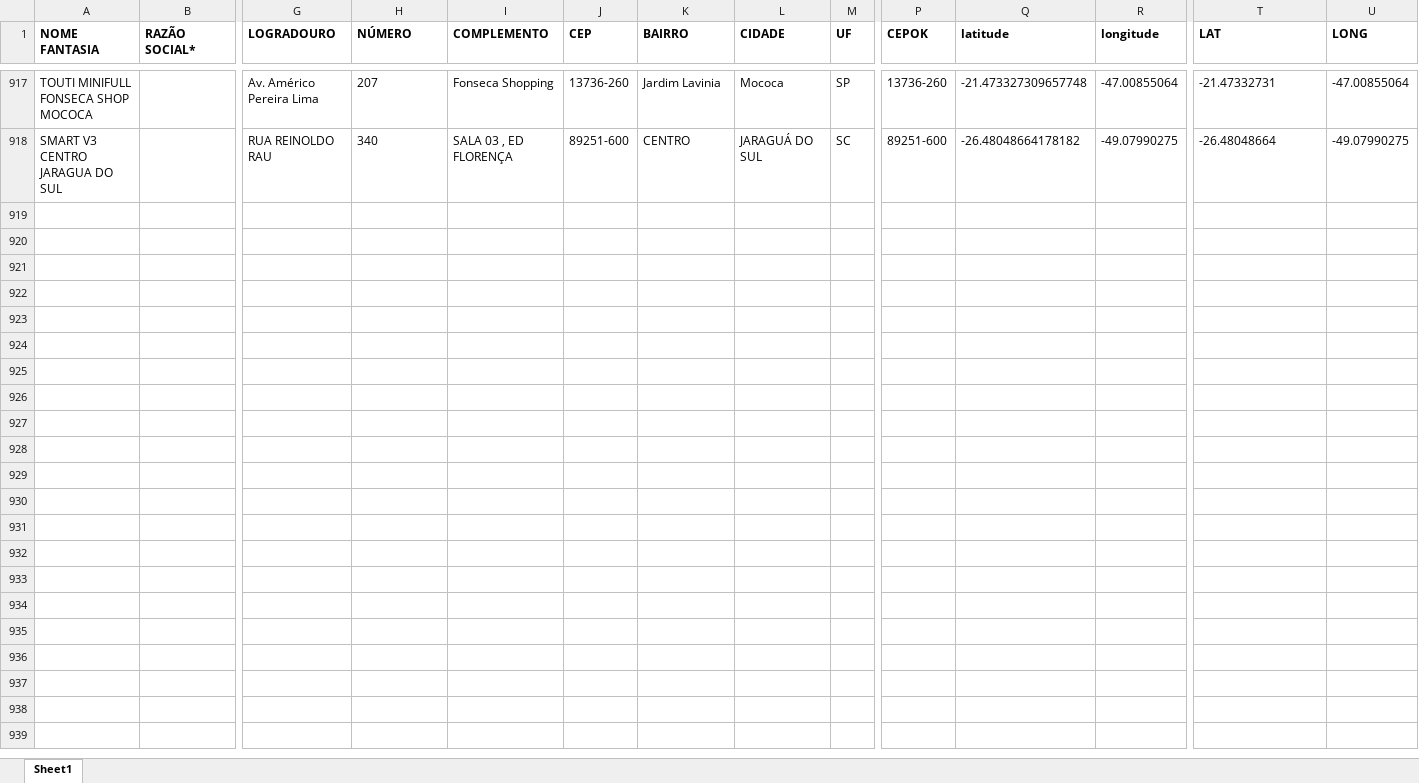
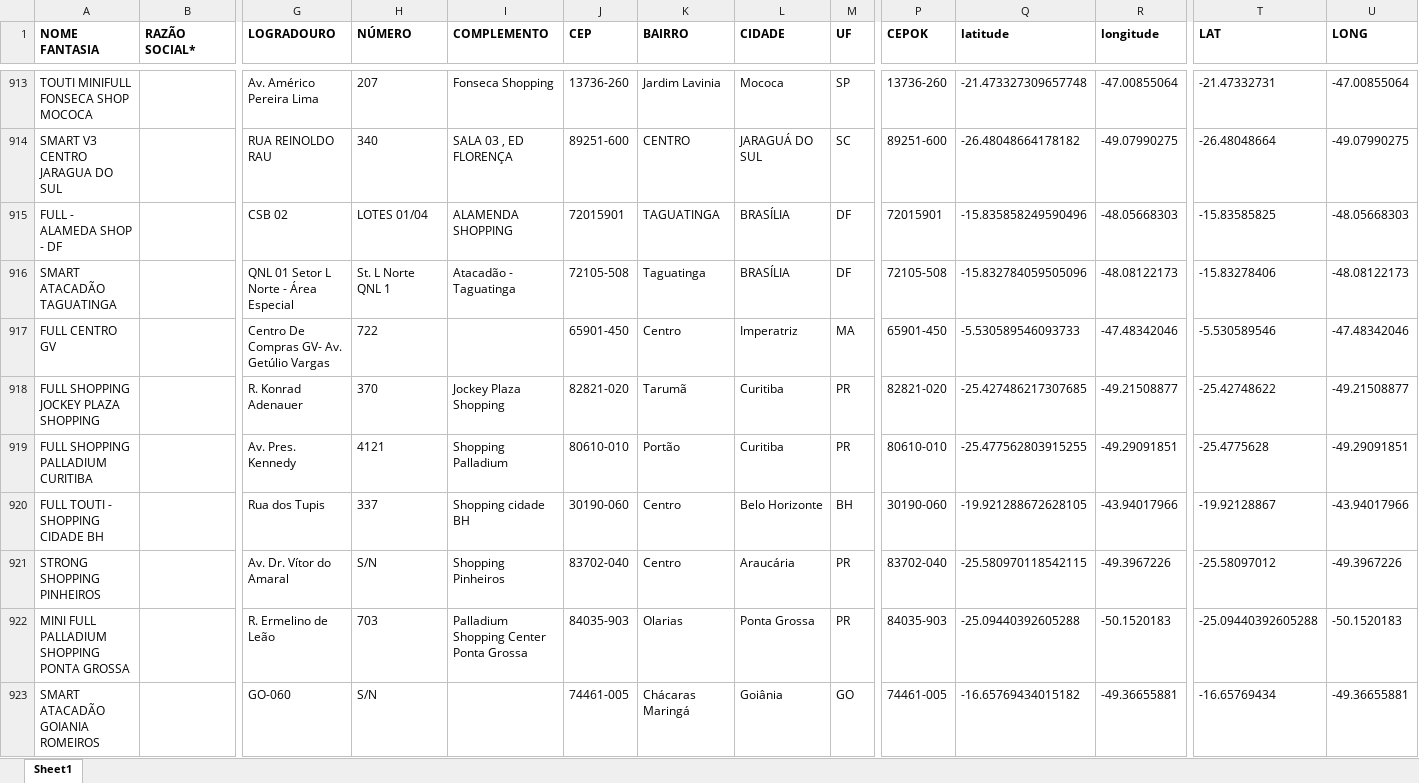
Before and after one commit to userTI10/Touti-franquias, an Excel workbook: finalData.xlsx, sheet Sheet1, drawn as a sheet; only a part is shown, gaps mark what is left out; values as stored, in another font and other column widths than the file's, no borders; rows hold the shown columns only; the diff covers the shown part only; the diff names each change by its address in the sheet, - before the commit and + after, or states it on an @@ line.

Commit message:
ajuste planilha 18-05

```diff
--- a/finalData.xlsx (sheet Sheet1)
+++ b/finalData.xlsx (sheet Sheet1)
+row 915: FULL - ALAMEDA SHOP - DF |  | CSB 02 | LOTES 01/04 | ALAMENDA SHOPPING | 72015901 | TAGUATINGA | BRASÍLIA | DF | 72015901 | -15.835858249590496 | -48.05668303 | -15.83585825 | -48.05668303
+row 916: SMART ATACADÃO TAGUATINGA |  | QNL 01 Setor L Norte - Área Especial | St. L Norte QNL 1 | Atacadão - Taguatinga | 72105-508 | Taguatinga | BRASÍLIA | DF | 72105-508 | -15.832784059505096 | -48.08122173 | -15.83278406 | -48.08122173
+row 917: FULL CENTRO GV |  | Centro De Compras GV- Av. Getúlio Vargas | 722 |  | 65901-450 | Centro | Imperatriz | MA | 65901-450 | -5.530589546093733 | -47.48342046 | -5.530589546 | -47.48342046
+row 918: FULL SHOPPING JOCKEY PLAZA SHOPPING |  | R. Konrad Adenauer | 370 | Jockey Plaza Shopping | 82821-020 | Tarumã | Curitiba | PR | 82821-020 | -25.427486217307685 | -49.21508877 | -25.42748622 | -49.21508877
+row 919: FULL SHOPPING PALLADIUM CURITIBA |  | Av. Pres. Kennedy | 4121 | Shopping Palladium | 80610-010 | Portão | Curitiba | PR | 80610-010 | -25.477562803915255 | -49.29091851 | -25.4775628 | -49.29091851
+row 920: FULL TOUTI - SHOPPING CIDADE BH |  | Rua dos Tupis | 337 | Shopping cidade BH | 30190-060 | Centro | Belo Horizonte | BH | 30190-060 | -19.921288672628105 | -43.94017966 | -19.92128867 | -43.94017966
+row 921: STRONG SHOPPING PINHEIROS |  | Av. Dr. Vítor do Amaral | S/N | Shopping Pinheiros | 83702-040 | Centro | Araucária | PR | 83702-040 | -25.580970118542115 | -49.3967226 | -25.58097012 | -49.3967226
+row 922: MINI FULL PALLADIUM SHOPPING PONTA GROSSA |  | R. Ermelino de Leão | 703 | Palladium Shopping Center Ponta Grossa | 84035-903 | Olarias | Ponta Grossa | PR | 84035-903 | -25.09440392605288 | -50.1520183 | -25.09440392605288 | -50.1520183
+row 923: SMART ATACADÃO GOIANIA ROMEIROS |  | GO-060 | S/N |  | 74461-005 | Chácaras Maringá | Goiânia | GO | 74461-005 | -16.65769434015182 | -49.36655881 | -16.65769434 | -49.36655881
```
Also changed, not shown: 9 added rows and 4 removed rows elsewhere in this sheet.
